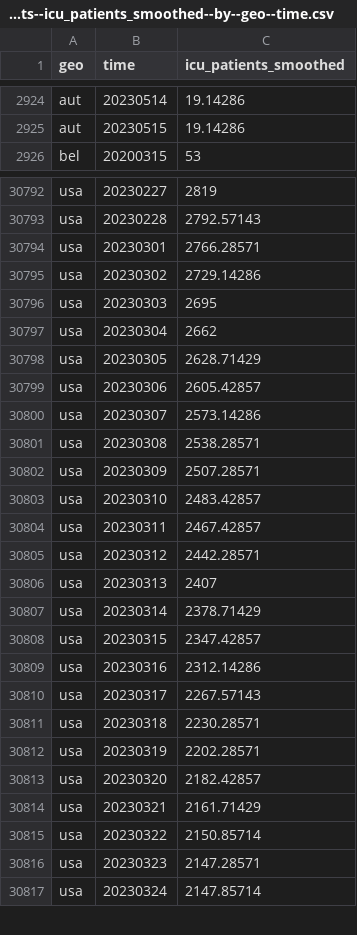
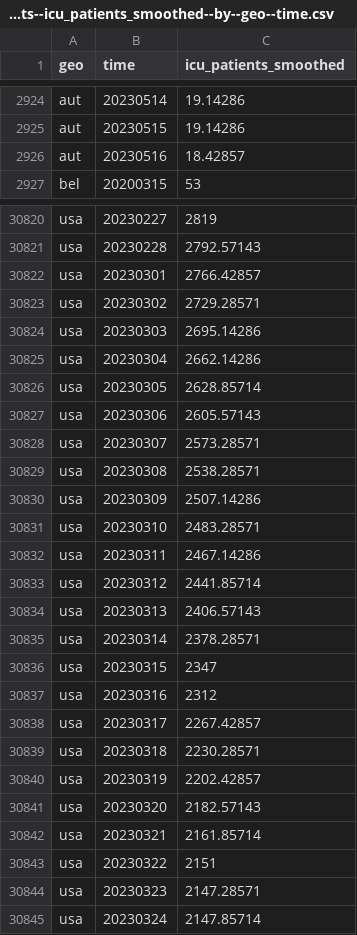
Before and after one commit to open-numbers/ddf--open_numbers--owid_covid_19, a CSV file: ddf--datapoints--icu_patients_smoothed--by--geo--time.csv, drawn as a sheet; only a part is shown, gaps mark what is left out; the diff covers the shown part only.

```diff
--- a/ddf--datapoints--icu_patients_smoothed--by--geo--time.csv
+++ b/ddf--datapoints--icu_patients_smoothed--by--geo--time.csv
@@ -2925,2 +2925,3 @@ aut,20230514,19.14286
 aut,20230515,19.14286
+aut,20230516,18.42857
 bel,20200315,53
@@ -30793,24 +30821,24 @@ usa,20230227,2819
 usa,20230228,2792.57143
-usa,20230301,2766.28571
-usa,20230302,2729.14286
-usa,20230303,2695
-usa,20230304,2662
-usa,20230305,2628.71429
-usa,20230306,2605.42857
-usa,20230307,2573.14286
+usa,20230301,2766.42857
+usa,20230302,2729.28571
+usa,20230303,2695.14286
+usa,20230304,2662.14286
+usa,20230305,2628.85714
+usa,20230306,2605.57143
+usa,20230307,2573.28571
 usa,20230308,2538.28571
-usa,20230309,2507.28571
-usa,20230310,2483.42857
-usa,20230311,2467.42857
-usa,20230312,2442.28571
-usa,20230313,2407
-usa,20230314,2378.71429
-usa,20230315,2347.42857
-usa,20230316,2312.14286
-usa,20230317,2267.57143
+usa,20230309,2507.14286
+usa,20230310,2483.28571
+usa,20230311,2467.14286
+usa,20230312,2441.85714
+usa,20230313,2406.57143
+usa,20230314,2378.28571
+usa,20230315,2347
+usa,20230316,2312
+usa,20230317,2267.42857
 usa,20230318,2230.28571
-usa,20230319,2202.28571
-usa,20230320,2182.42857
-usa,20230321,2161.71429
-usa,20230322,2150.85714
+usa,20230319,2202.42857
+usa,20230320,2182.57143
+usa,20230321,2161.85714
+usa,20230322,2151
 usa,20230323,2147.28571
```
Also changed, not shown: 28 added rows and 42 edited cells elsewhere in this file, ddf--datapoints--hosp_patients_per_million_smoothed--by--geo--time.csv, ddf--datapoints--hosp_patients_smoothed--by--geo--time.csv, 47 other files.
